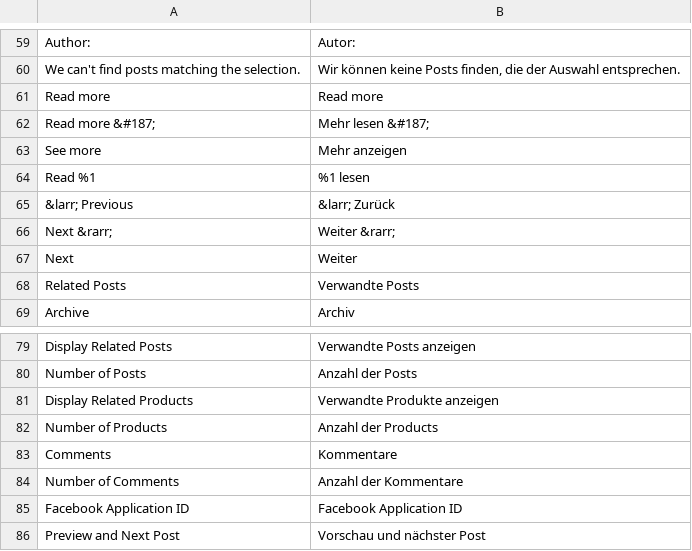
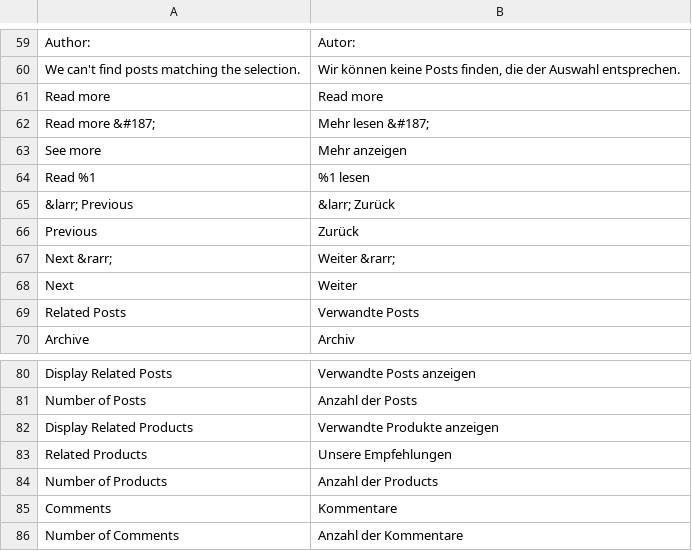
Before and after one commit to magefan/module-blog, a CSV file: i18n/de_DE.csv, drawn as a sheet; only a part is shown, gaps mark what is left out; the shorter side is filled out with more unchanged rows; the diff names each change by its address in the sheet, - before the commit and + after, or states it on an @@ line.

Commit message:
update translations

```diff
--- a/i18n/de_DE.csv
+++ b/i18n/de_DE.csv
+row 66: Previous | Zurück
+row 83: Related Products | Unsere Empfehlungen
```
Also changed, not shown: i18n/el_GR.csv, i18n/nl_NL.csv, 10 other files.
